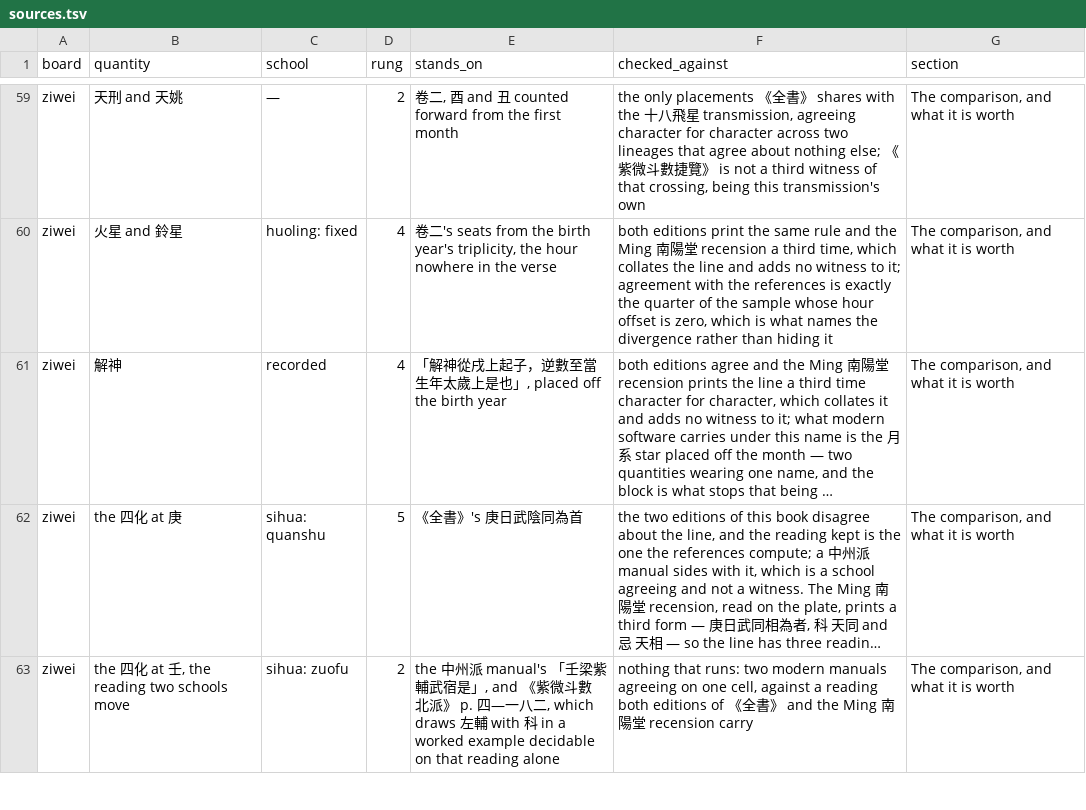
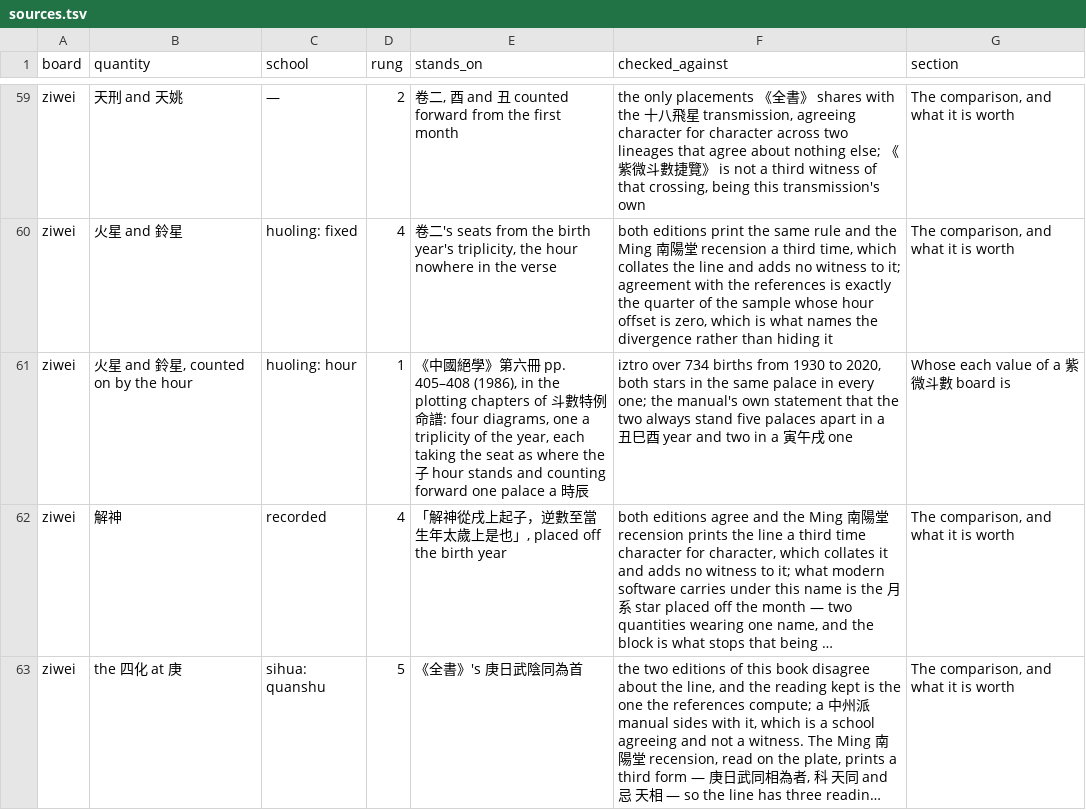
Before and after one commit to lineadicomando/shipan, a TSV file: docs/sources.tsv, drawn as a sheet; only a part is shown, gaps mark what is left out; the shorter side is filled out with more unchanged rows; long unchanged cells end in …; the diff names each change by its address in the sheet, - before the commit and + after, or states it on an @@ line.

```diff
--- a/docs/sources.tsv
+++ b/docs/sources.tsv
+row 61: ziwei | 火星 and 鈴星, counted on by the hour | huoling: hour | 1 | 《中國絕學》第六冊 pp. 405–408 (1986), in the plotting chapters of 斗數特例命譜: four diagrams, one a triplicity of the year, each taking the seat as where the 子 hour stands and counting forward one palace a 時辰 | iztro over 734 births from 1930 to 2020, both stars in the same palace in every one; the manual's own statement that the two always stand five palaces apart in a 丑巳酉 year and two in a 寅午戌 one | Whose each value of a 紫微斗數 board is
```
Also changed, not shown: 11 other files.
